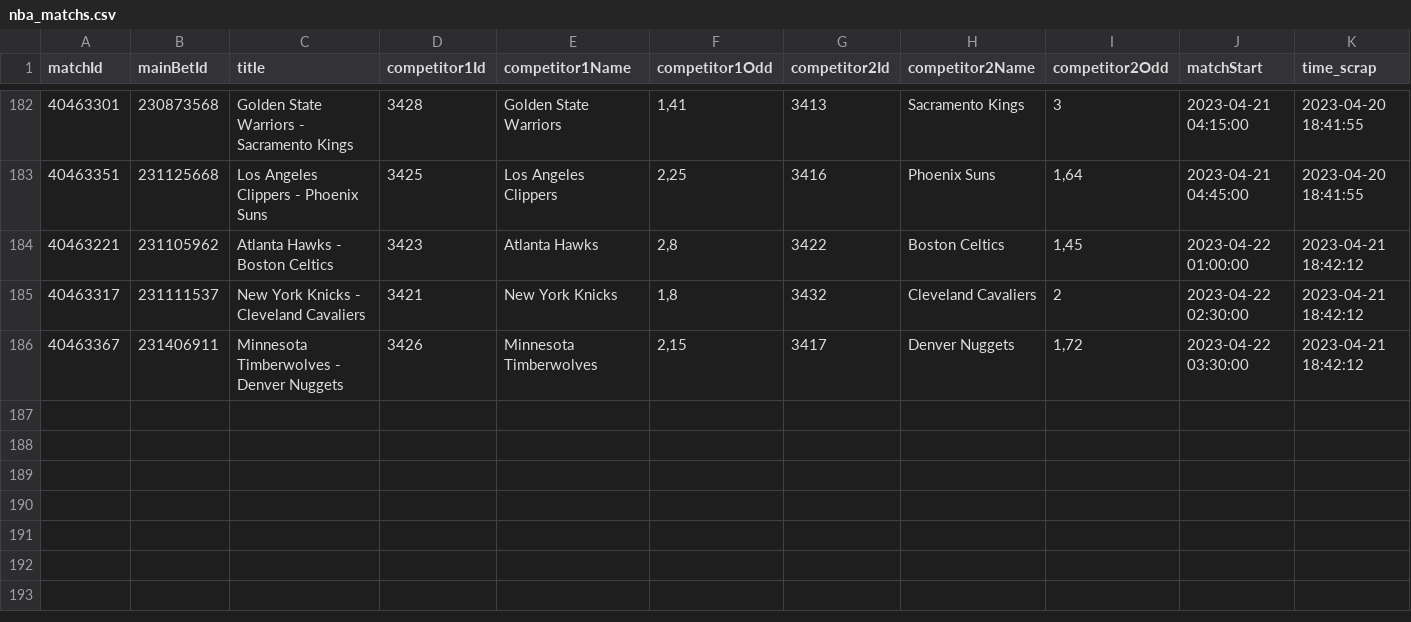
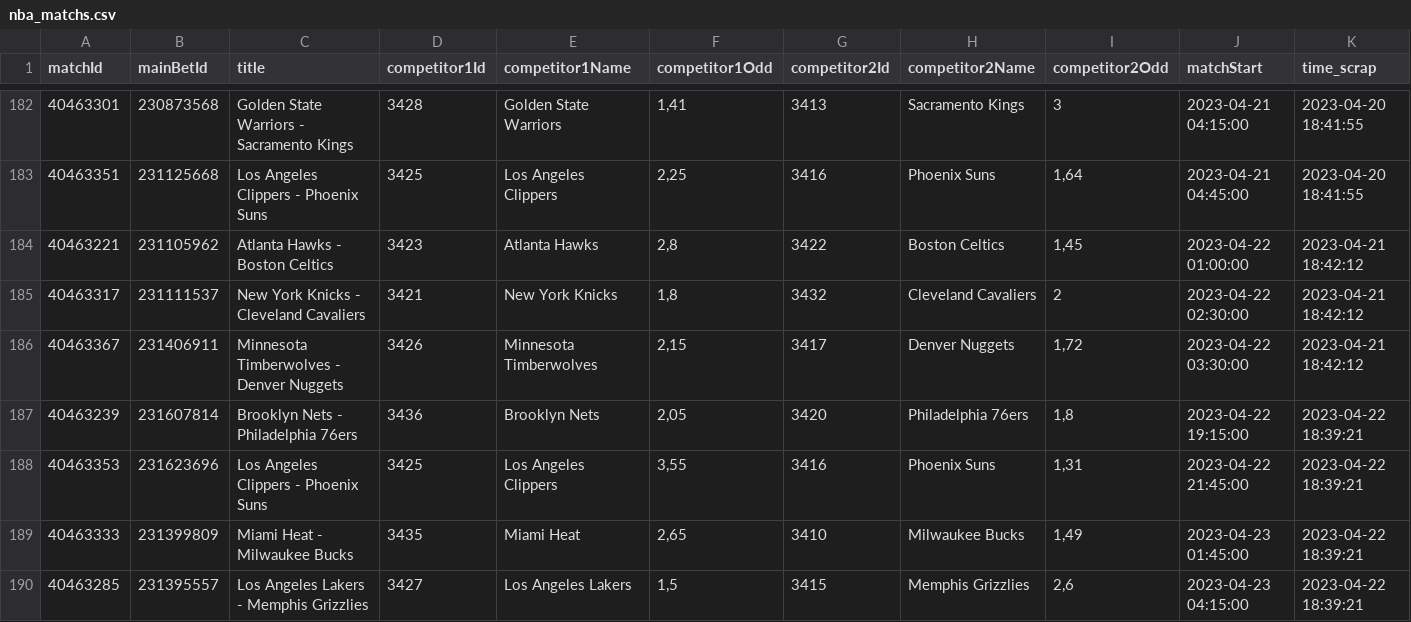
Before and after one commit to Alexis-vs/winaRaque, a CSV file: inst/extdata/nba_matchs.csv, drawn as a sheet; only a part is shown, gaps mark what is left out.

Commit message:
Add nba matchs in data

```diff
--- a/inst/extdata/nba_matchs.csv
+++ b/inst/extdata/nba_matchs.csv
@@ -186 +186,5 @@
 "40463367";"231406911";"Minnesota Timberwolves - Denver Nuggets";"3426";"Minnesota Timberwolves";2,15;"3417";"Denver Nuggets";1,72;2023-04-22 03:30:00;2023-04-21 18:42:12
+"40463239";"231607814";"Brooklyn Nets - Philadelphia 76ers";"3436";"Brooklyn Nets";2,05;"3420";"Philadelphia 76ers";1,8;2023-04-22 19:15:00;2023-04-22 18:39:21
+"40463353";"231623696";"Los Angeles Clippers - Phoenix Suns";"3425";"Los Angeles Clippers";3,55;"3416";"Phoenix Suns";1,31;2023-04-22 21:45:00;2023-04-22 18:39:21
+"40463333";"231399809";"Miami Heat - Milwaukee Bucks";"3435";"Miami Heat";2,65;"3410";"Milwaukee Bucks";1,49;2023-04-23 01:45:00;2023-04-22 18:39:21
+"40463285";"231395557";"Los Angeles Lakers - Memphis Grizzlies";"3427";"Los Angeles Lakers";1,5;"3415";"Memphis Grizzlies";2,6;2023-04-23 04:15:00;2023-04-22 18:39:21
```
